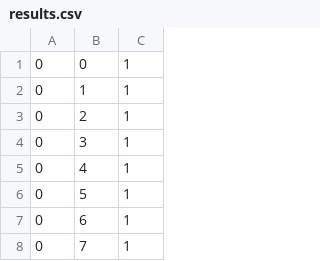
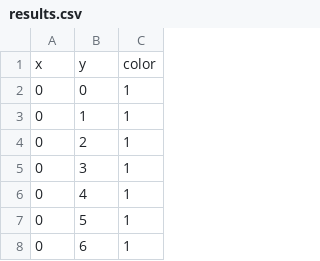
Before and after one commit to pswedrak/elixir_flow, a CSV file: results.csv, drawn as a sheet; only a part is shown; the shorter side is filled out with more unchanged rows.

```diff
--- a/results.csv
+++ b/results.csv
@@ -1 +1,2 @@
+x,y,color
 0,0,1
```
Also changed, not shown: 5 other files.
